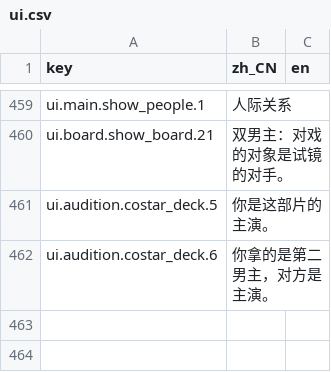
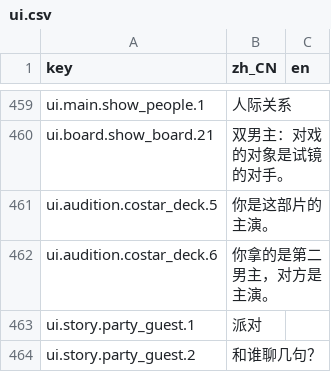
Before and after one commit to rdfzjack/LatinLover, a CSV file: data/locale/ui.csv, drawn as a sheet; only a part is shown, gaps mark what is left out; the diff names each change by its address in the sheet, - before the commit and + after, or states it on an @@ line.

```diff
--- a/data/locale/ui.csv
+++ b/data/locale/ui.csv
+row 463: ui.story.party_guest.1 | 派对
+row 464: ui.story.party_guest.2 | 和谁聊几句？
```
Also changed, not shown: data/locale/text.csv, 11 other files.
